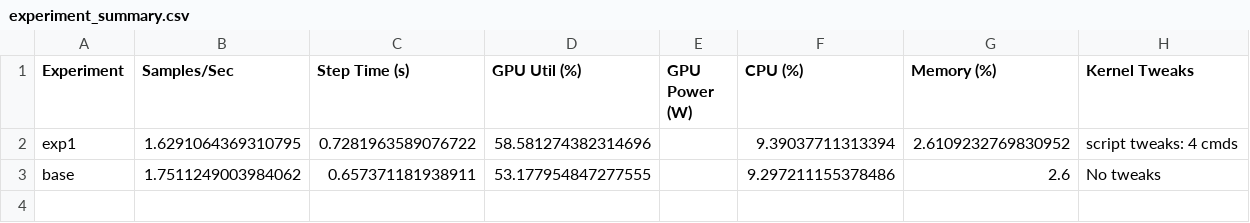
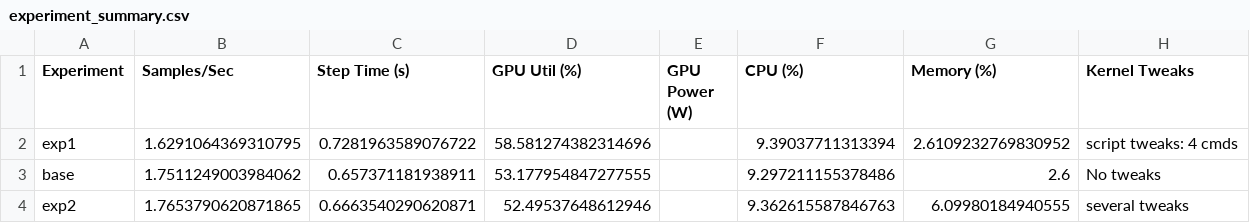
Before and after one commit to ishaansehgal99/DeepTweak, a CSV file: results_one_node_two_gpu/experiment_summary.csv, drawn as a sheet; the diff names each change by its address in the sheet, - before the commit and + after, or states it on an @@ line.

Commit message:
feat: results

```diff
--- a/results_one_node_two_gpu/experiment_summary.csv
+++ b/results_one_node_two_gpu/experiment_summary.csv
+row 4: exp2 | 1.7653790620871865 | 0.6663540290620871 | 52.49537648612946 |  | 9.362615587846763 | 6.09980184940555 | several tweaks
```
Also changed, not shown: comparison/best_configuration_comparison.csv, 15 other files.
